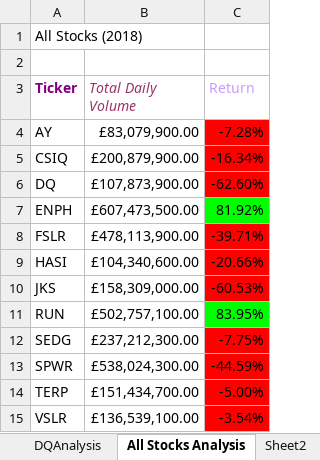
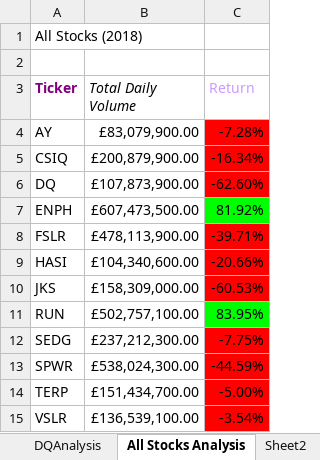
Before and after one commit to priyamac/stock-analysis, an Excel workbook: green_stocks.xlsm, sheet All Stocks Analysis, drawn as a sheet; values as stored, in another font and other column widths than the file's, no borders; charts and pictures not drawn; the diff names each change by its address in the sheet, - before the commit and + after, or states it on an @@ line.

Commit message:
2.5.2 Stock Analysis

```diff
--- a/green_stocks.xlsm (sheet All Stocks Analysis)
+++ b/green_stocks.xlsm (sheet All Stocks Analysis)
-B3 text colour: #993366
+B3 text colour: black
```
Also changed, not shown: sheet DQAnalysis, charts or pictures.
